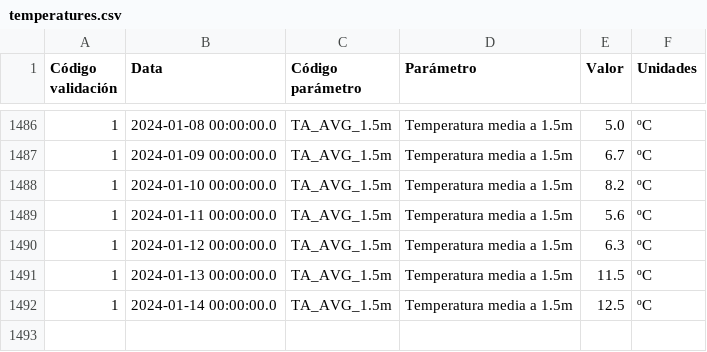
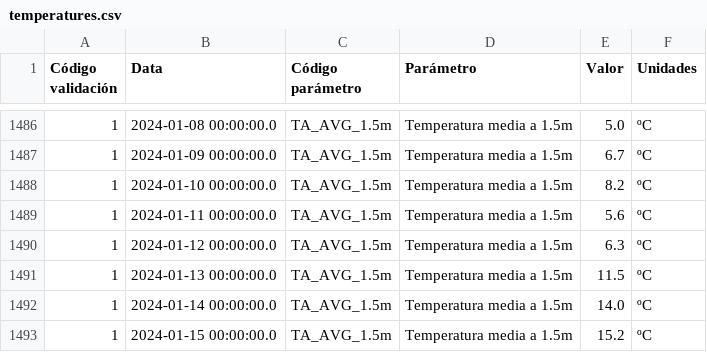
Before and after one commit to maqroll/electricity_consumption, a CSV file: temperatures.csv, drawn as a sheet; only a part is shown, gaps mark what is left out.

```diff
--- a/temperatures.csv
+++ b/temperatures.csv
@@ -1491,2 +1491,3 @@
 "1","2024-01-13 00:00:00.0","TA_AVG_1.5m","Temperatura media a 1.5m","11.5","ºC"
-"1","2024-01-14 00:00:00.0","TA_AVG_1.5m","Temperatura media a 1.5m","12.5","ºC"
+"1","2024-01-14 00:00:00.0","TA_AVG_1.5m","Temperatura media a 1.5m","14.0","ºC"
+"1","2024-01-15 00:00:00.0","TA_AVG_1.5m","Temperatura media a 1.5m","15.2","ºC"
```
